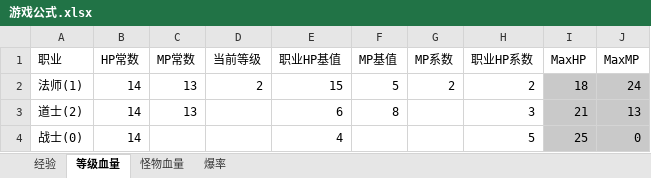
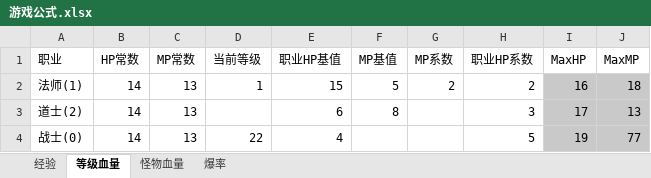
Before and after one commit to Eldanichu/projects, an Excel workbook: 游戏公式.xlsx, sheet 等级血量, drawn as a sheet; values as stored, in another font and other column widths than the file's, no borders; the diff names each change by its address in the sheet, - before the commit and + after, or states it on an @@ line.

```diff
--- a/游戏公式.xlsx (sheet 等级血量)
+++ b/游戏公式.xlsx (sheet 等级血量)
-D2 (当前等级): 2
+D2 (当前等级): 1
-I2 (MaxHP): 18
+I2 (MaxHP): 16
-J2 (MaxMP): 24
+J2 (MaxMP): 18
-I3 (MaxHP): 21
+I3 (MaxHP): 17
-C4 (MP常数): (empty)
+C4 (MP常数): 13
-D4 (当前等级): (empty)
+D4 (当前等级): 22
-I4 (MaxHP): 25
+I4 (MaxHP): 19
-J4 (MaxMP): 0
+J4 (MaxMP): 77
```
Also changed, not shown: 10 other files.
